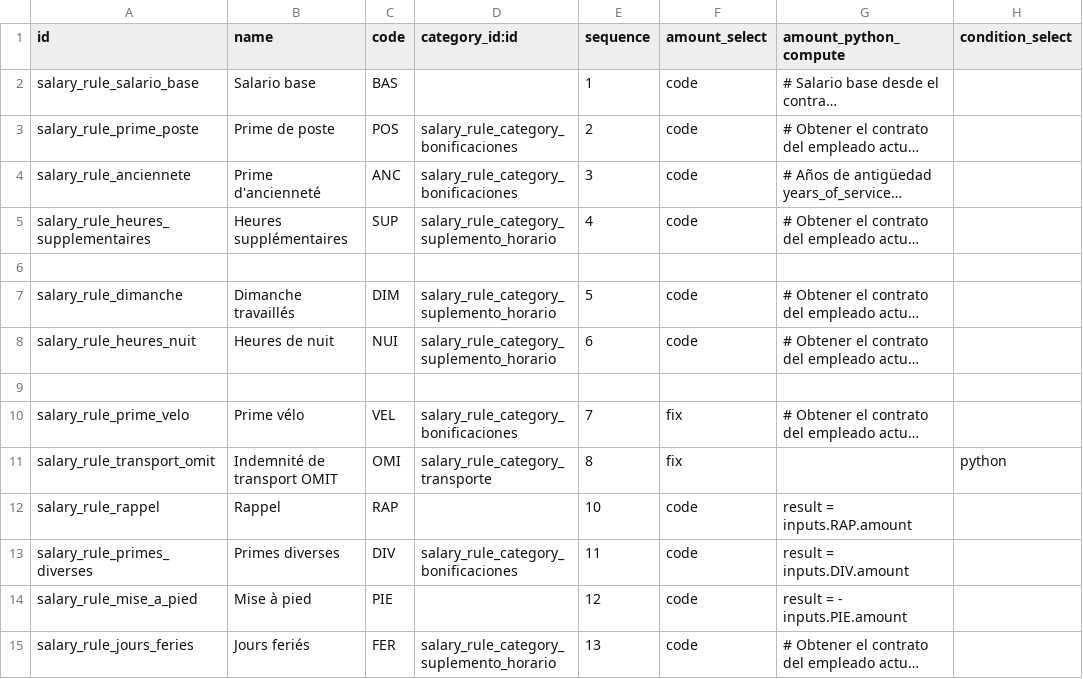
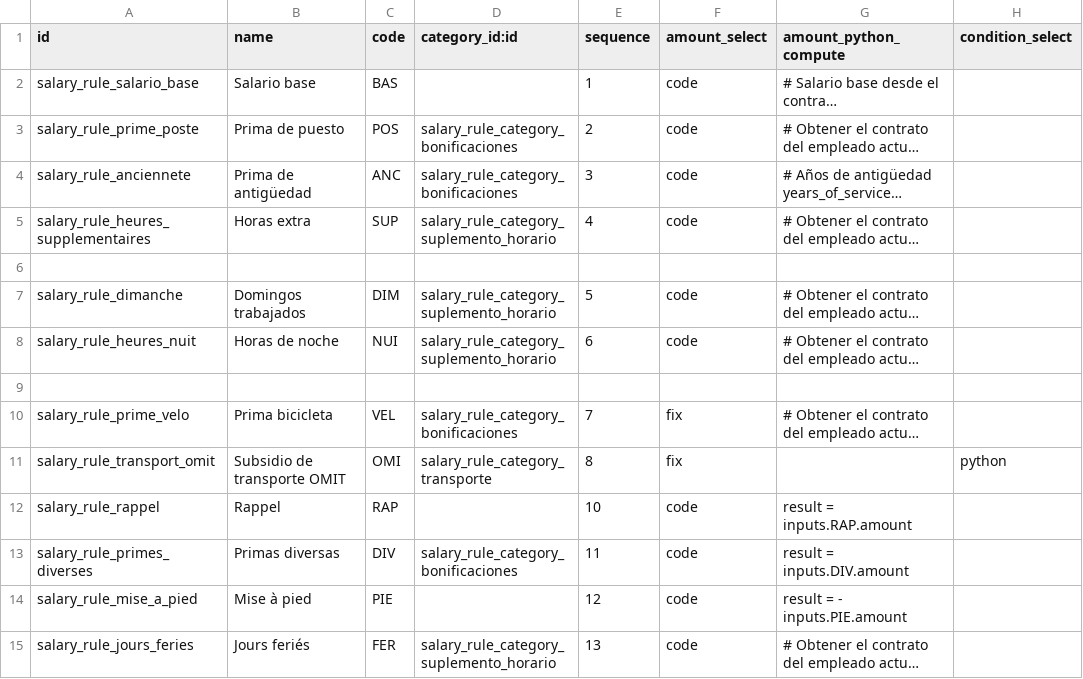
Before and after one commit to fcanomar/adc_nominas, a CSV file: data/hr.salary.rule.csv, drawn as a sheet; only a part is shown; long unchanged cells end in …; the diff names each change by its address in the sheet, - before the commit and + after, or states it on an @@ line.

```diff
--- a/data/hr.salary.rule.csv
+++ b/data/hr.salary.rule.csv
-B3 (name): Prime de poste
+B3 (name): Prima de puesto
-B4 (name): Prime d'ancienneté
+B4 (name): Prima de antigüedad
-B5 (name): Heures supplémentaires
+B5 (name): Horas extra
-B7 (name): Dimanche travaillés
+B7 (name): Domingos trabajados
-B8 (name): Heures de nuit
+B8 (name): Horas de noche
-B10 (name): Prime vélo
+B10 (name): Prima bicicleta
-B11 (name): Indemnité de transport OMIT
+B11 (name): Subsidio de transporte OMIT
-B13 (name): Primes diverses
+B13 (name): Primas diversas
```
Also changed, not shown: 2 other files.
